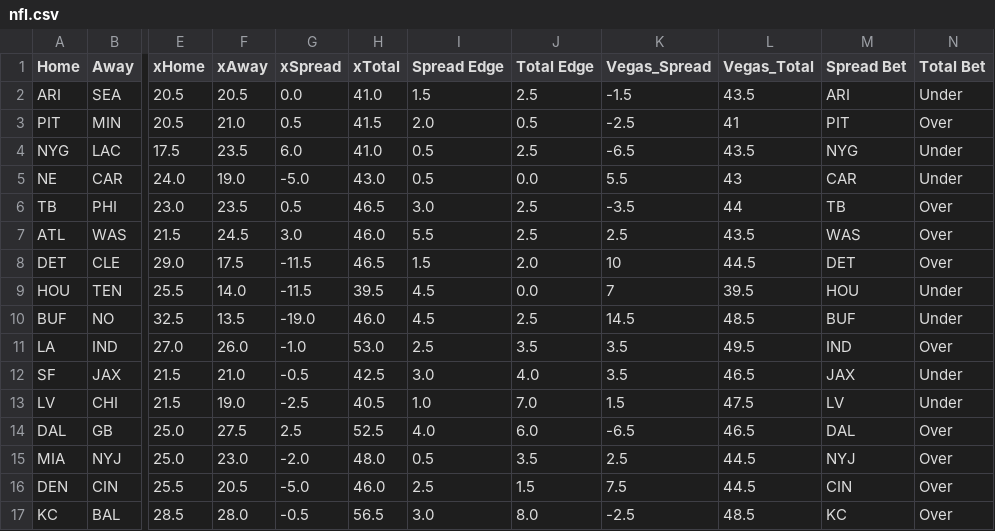
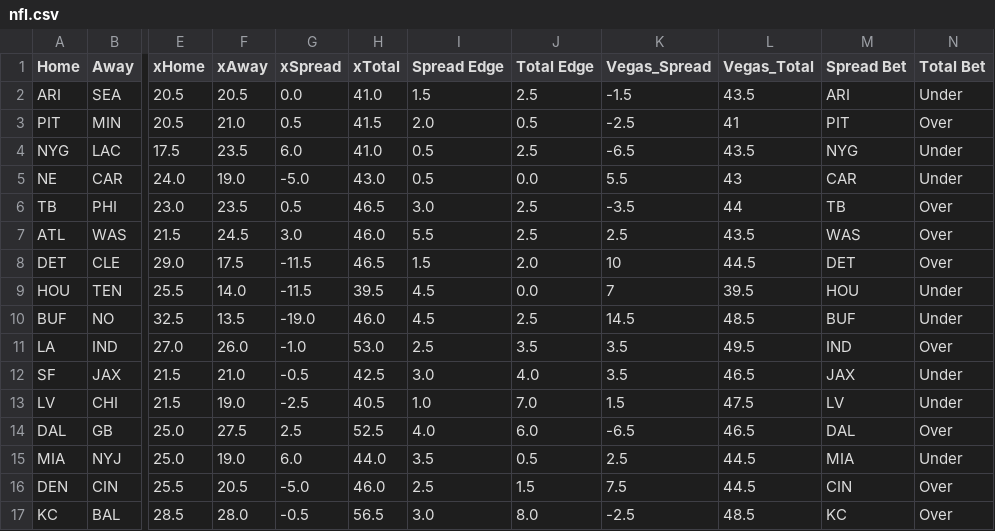
Before and after one commit to UtterLocks/UtterLocks.git.io, a CSV file: data/nfl.csv, drawn as a sheet; only a part is shown, gaps mark what is left out; the diff names each change by its address in the sheet, - before the commit and + after, or states it on an @@ line.

Commit message:
Update nfl.csv

```diff
--- a/data/nfl.csv
+++ b/data/nfl.csv
-F15 (xAway): 23.0
+F15 (xAway): 19.0
-G15 (xSpread): -2.0
+G15 (xSpread): 6.0
-H15 (xTotal): 48.0
+H15 (xTotal): 44.0
-I15 (Spread Edge): 0.5
+I15 (Spread Edge): 3.5
-J15 (Total Edge): 3.5
+J15 (Total Edge): 0.5
-M15 (Spread Bet): NYJ
+M15 (Spread Bet): MIA
-N15 (Total Bet): Over
+N15 (Total Bet): Under
```
